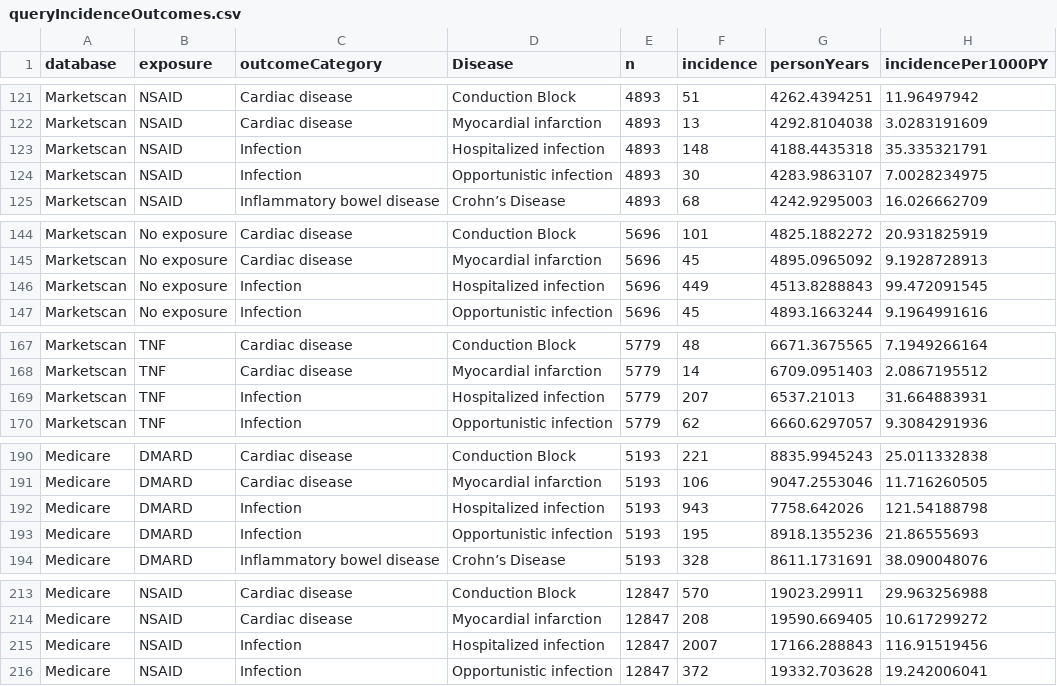
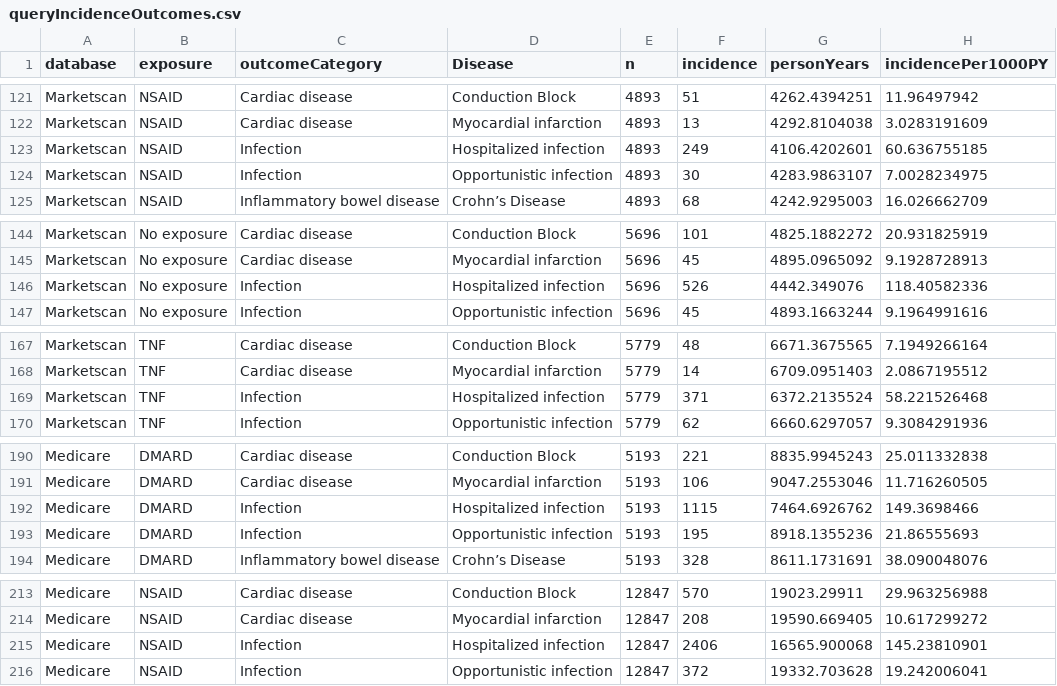
Before and after one commit to benjamin-chan/AS, a CSV file: data/processed/queryIncidenceOutcomes.csv, drawn as a sheet; only a part is shown, gaps mark what is left out; the diff covers the shown part only.

```diff
--- a/data/processed/queryIncidenceOutcomes.csv
+++ b/data/processed/queryIncidenceOutcomes.csv
@@ -122,3 +122,3 @@ Marketscan,NSAID,Cardiac disease,Conduction Block,4893,51,4262.4394251,11.964979
 Marketscan,NSAID,Cardiac disease,Myocardial infarction,4893,13,4292.8104038,3.0283191609
-Marketscan,NSAID,Infection,Hospitalized infection,4893,148,4188.4435318,35.335321791
+Marketscan,NSAID,Infection,Hospitalized infection,4893,249,4106.4202601,60.636755185
 Marketscan,NSAID,Infection,Opportunistic infection,4893,30,4283.9863107,7.0028234975
@@ -145,3 +145,3 @@ Marketscan,No exposure,Cardiac disease,Conduction Block,5696,101,4825.1882272,20
 Marketscan,No exposure,Cardiac disease,Myocardial infarction,5696,45,4895.0965092,9.1928728913
-Marketscan,No exposure,Infection,Hospitalized infection,5696,449,4513.8288843,99.472091545
+Marketscan,No exposure,Infection,Hospitalized infection,5696,526,4442.349076,118.40582336
 Marketscan,No exposure,Infection,Opportunistic infection,5696,45,4893.1663244,9.1964991616
@@ -168,3 +168,3 @@ Marketscan,TNF,Cardiac disease,Conduction Block,5779,48,6671.3675565,7.194926616
 Marketscan,TNF,Cardiac disease,Myocardial infarction,5779,14,6709.0951403,2.0867195512
-Marketscan,TNF,Infection,Hospitalized infection,5779,207,6537.21013,31.664883931
+Marketscan,TNF,Infection,Hospitalized infection,5779,371,6372.2135524,58.221526468
 Marketscan,TNF,Infection,Opportunistic infection,5779,62,6660.6297057,9.3084291936
@@ -191,3 +191,3 @@ Medicare,DMARD,Cardiac disease,Conduction Block,5193,221,8835.9945243,25.0113328
 Medicare,DMARD,Cardiac disease,Myocardial infarction,5193,106,9047.2553046,11.716260505
-Medicare,DMARD,Infection,Hospitalized infection,5193,943,7758.642026,121.54188798
+Medicare,DMARD,Infection,Hospitalized infection,5193,1115,7464.6926762,149.3698466
 Medicare,DMARD,Infection,Opportunistic infection,5193,195,8918.1355236,21.86555693
@@ -214,3 +214,3 @@ Medicare,NSAID,Cardiac disease,Conduction Block,12847,570,19023.29911,29.9632569
 Medicare,NSAID,Cardiac disease,Myocardial infarction,12847,208,19590.669405,10.617299272
-Medicare,NSAID,Infection,Hospitalized infection,12847,2007,17166.288843,116.91519456
+Medicare,NSAID,Infection,Hospitalized infection,12847,2406,16565.900068,145.23810901
 Medicare,NSAID,Infection,Opportunistic infection,12847,372,19332.703628,19.242006041
```
Also changed, not shown: 21 edited cells elsewhere in this file, 4 other files.
